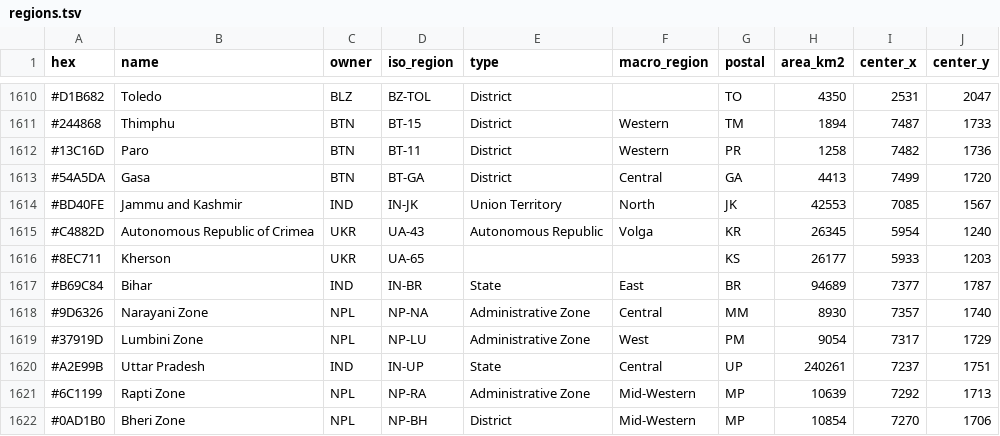
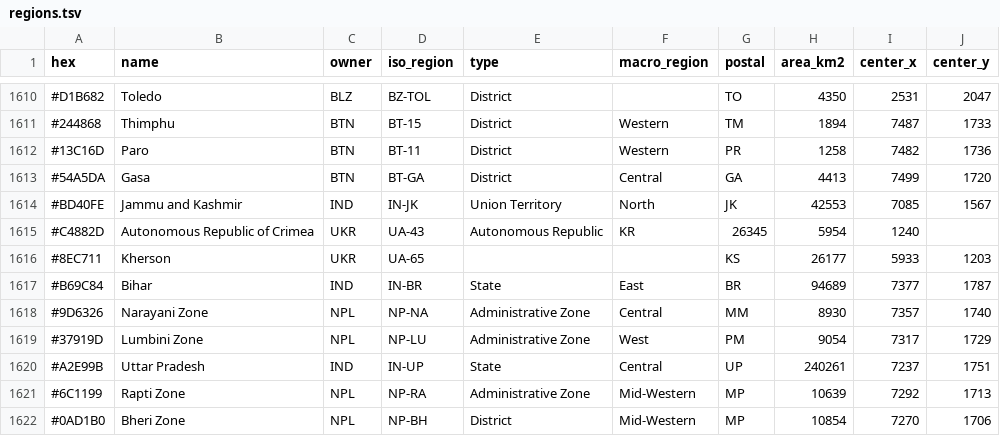
Before and after one commit to Tymofii-Lytvynenko/OpenPower, a TSV file: modules/base/data/regions.tsv, drawn as a sheet; only a part is shown, gaps mark what is left out.

Commit message:
hotfix

```diff
--- a/modules/base/data/regions.tsv
+++ b/modules/base/data/regions.tsv
@@ -1614,3 +1614,3 @@
 #BD40FE	Jammu and Kashmir	IND	IN-JK	Union Territory	North	JK	42553	7085	1567
-#C4882D	Autonomous Republic of Crimea	UKR	UA-43	Autonomous Republic	Volga	KR	26345	5954	1240
+#C4882D	Autonomous Republic of Crimea	UKR	UA-43	Autonomous Republic	KR	26345	5954	1240
 #8EC711	Kherson	UKR	UA-65			KS	26177	5933	1203
```
